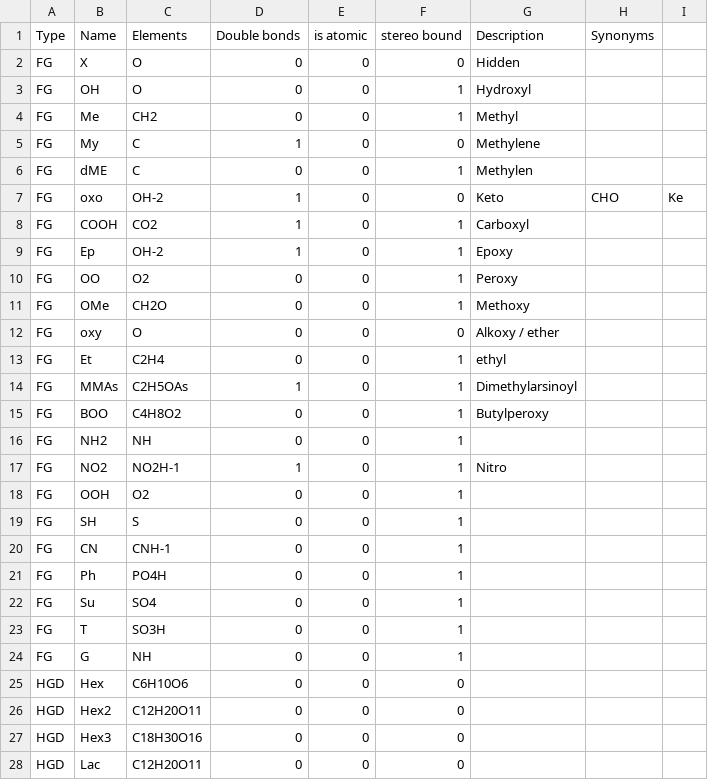
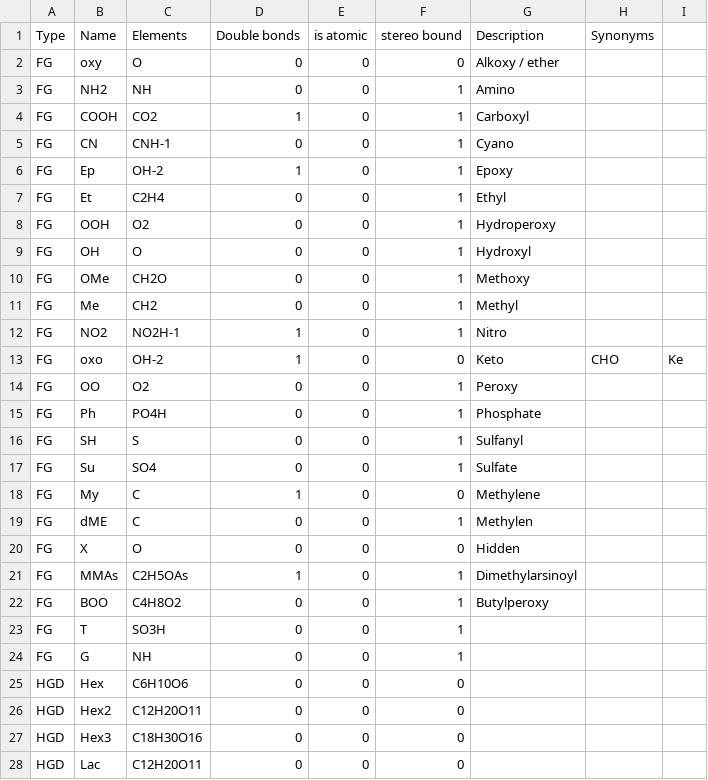
Before and after one commit to lifs-tools/rgoslin, a CSV file: data/goslin/functional-groups.csv, drawn as a sheet; only a part is shown.

Commit message:
Squashed 'src/cppgoslin/' changes from 0deae6c04..37fc965f3
37fc965f3 added tests, added CPA
9cc32768c Merge commit '71be128d66ae966b70dd001d71a7b6c1f085c90f'
71be128d6 update of functional groups table
86c15a2b8 fixed oxo bug
6a430b2dd adding CPA to shorthand grammar
3f056b353 adding synonyms for CPA

git-subtree-dir: src/cppgoslin
git-subtree-split: 37fc965f340301d3b3c3851de2a7e701fc1bd282

```diff
--- a/data/goslin/functional-groups.csv
+++ b/data/goslin/functional-groups.csv
@@ -1,23 +1,23 @@
 Type,Name,Elements,Double bonds,is atomic,stereo bound,Description,Synonyms,
-FG,X,O,0,0,0,Hidden,,
+FG,oxy,O,0,0,0,Alkoxy / ether,,
+FG,NH2,NH,0,0,1,Amino,,
+FG,COOH,CO2,1,0,1,Carboxyl,,
+FG,CN,CNH-1,0,0,1,Cyano,,
+FG,Ep,OH-2,1,0,1,Epoxy,,
+FG,Et,C2H4,0,0,1,Ethyl,,
+FG,OOH,O2,0,0,1,Hydroperoxy,,
 FG,OH,O,0,0,1,Hydroxyl,,
+FG,OMe,CH2O,0,0,1,Methoxy,,
 FG,Me,CH2,0,0,1,Methyl,,
+FG,NO2,NO2H-1,1,0,1,Nitro,,
+FG,oxo,OH-2,1,0,0,Keto,CHO,Ke
+FG,OO,O2,0,0,1,Peroxy,,
+FG,Ph,PO4H,0,0,1,Phosphate,,
+FG,SH,S,0,0,1,Sulfanyl,,
+FG,Su,SO4,0,0,1,Sulfate,,
 FG,My,C,1,0,0,Methylene,,
 FG,dME,C,0,0,1,Methylen,,
-FG,oxo,OH-2,1,0,0,Keto,CHO,Ke
-FG,COOH,CO2,1,0,1,Carboxyl,,
-FG,Ep,OH-2,1,0,1,Epoxy,,
-FG,OO,O2,0,0,1,Peroxy,,
-FG,OMe,CH2O,0,0,1,Methoxy,,
-FG,oxy,O,0,0,0,Alkoxy / ether,,
-FG,Et,C2H4,0,0,1,ethyl,,
+FG,X,O,0,0,0,Hidden,,
 FG,MMAs,C2H5OAs,1,0,1,Dimethylarsinoyl,,
 FG,BOO,C4H8O2,0,0,1,Butylperoxy,,
-FG,NH2,NH,0,0,1,,,
-FG,NO2,NO2H-1,1,0,1,Nitro,,
-FG,OOH,O2,0,0,1,,,
-FG,SH,S,0,0,1,,,
-FG,CN,CNH-1,0,0,1,,,
-FG,Ph,PO4H,0,0,1,,,
-FG,Su,SO4,0,0,1,,,
 FG,T,SO3H,0,0,1,,,
```
Also changed, not shown: data/goslin/lipid-list.csv, 6 other files.
